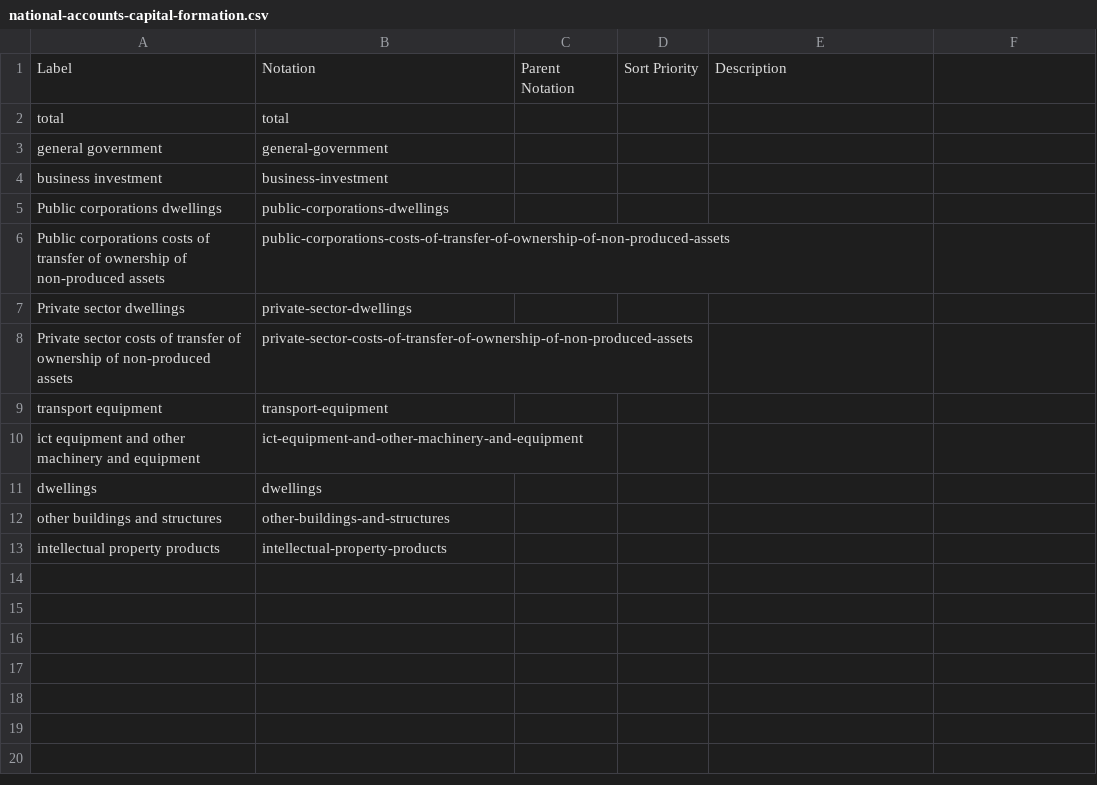
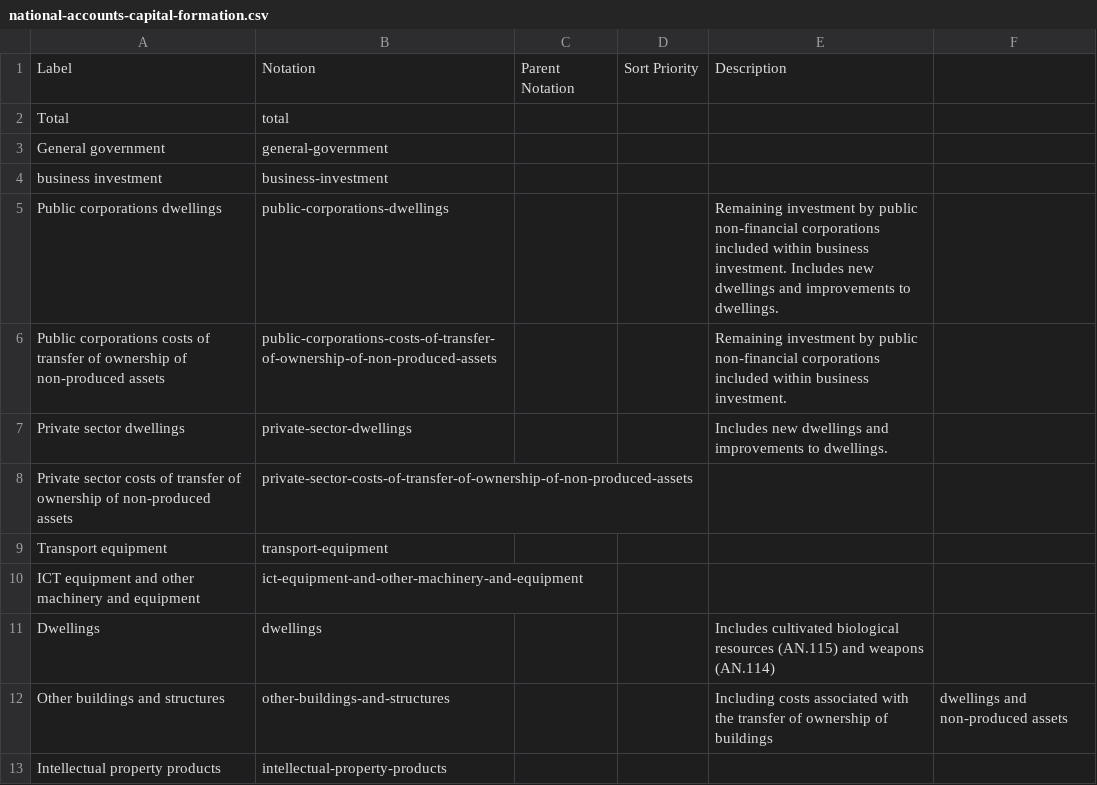
Before and after one commit to GSS-Cogs/family-trade, a CSV file: reference/codelists/national-accounts-capital-formation.csv, drawn as a sheet.

```diff
--- a/reference/codelists/national-accounts-capital-formation.csv
+++ b/reference/codelists/national-accounts-capital-formation.csv
@@ -1,13 +1,13 @@
 Label,Notation,Parent Notation,Sort Priority,Description
-total,total,,,
-general government,general-government,,,
+Total,total,,,
+General government,general-government,,,
 business investment,business-investment,,,
-Public corporations  dwellings,public-corporations-dwellings,,,
-Public corporations  costs of transfer of ownership of non-produced assets,public-corporations-costs-of-transfer-of-ownership-of-non-produced-assets,,,
-Private sector dwellings,private-sector-dwellings,,,
+Public corporations dwellings,public-corporations-dwellings,,,Remaining investment by public non-financial corporations included within business investment. Includes new dwellings and improvements to dwellings.
+Public corporations costs of transfer of ownership of non-produced assets,public-corporations-costs-of-transfer-of-ownership-of-non-produced-assets,,,Remaining investment by public non-financial corporations included within business investment.
+Private sector dwellings,private-sector-dwellings,,,Includes new dwellings and improvements to dwellings.
 Private sector costs of transfer of ownership of non-produced assets,private-sector-costs-of-transfer-of-ownership-of-non-produced-assets,,,
-transport equipment,transport-equipment,,,
-ict equipment and other machinery and equipment,ict-equipment-and-other-machinery-and-equipment,,,
-dwellings,dwellings,,,
-other buildings and structures,other-buildings-and-structures,,,
-intellectual property products,intellectual-property-products,,,
+Transport equipment,transport-equipment,,,
+ICT equipment and other machinery and equipment,ict-equipment-and-other-machinery-and-equipment,,,
+Dwellings,dwellings,,,Includes cultivated biological resources (AN.115) and weapons (AN.114)
+Other buildings and structures,other-buildings-and-structures,,,Including costs associated with the transfer of ownership of buildings, dwellings and non-produced assets
+Intellectual property products,intellectual-property-products,,,
```
Also changed, not shown: reference/codelists/national-accounts-aggregate.csv, reference/codelists/national-accounts-expenditure.csv, 7 other files.
